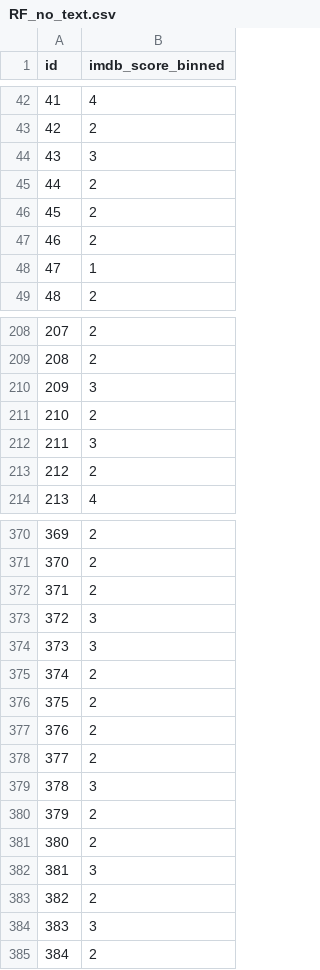
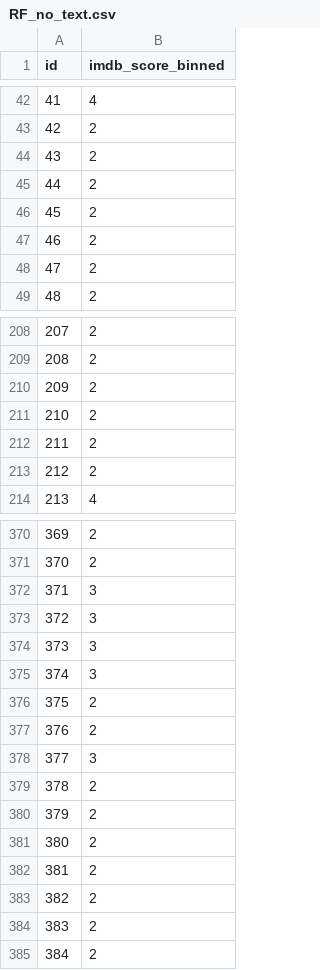
Before and after one commit to unsf5294/imdb-rating-predictor, a CSV file: Kaggle_submissions/RF_no_text.csv, drawn as a sheet; only a part is shown, gaps mark what is left out; the diff covers the shown part only.

Commit message:
new useless dataset

```diff
--- a/Kaggle_submissions/RF_no_text.csv
+++ b/Kaggle_submissions/RF_no_text.csv
@@ -43,3 +43,3 @@ id,imdb_score_binned
 42,2
-43,3
+43,2
 44,2
@@ -47,3 +47,3 @@ id,imdb_score_binned
 46,2
-47,1
+47,2
 48,2
@@ -209,5 +209,5 @@ id,imdb_score_binned
 208,2
-209,3
+209,2
 210,2
-211,3
+211,2
 212,2
@@ -371,15 +371,15 @@ id,imdb_score_binned
 370,2
-371,2
+371,3
 372,3
 373,3
-374,2
+374,3
 375,2
 376,2
-377,2
-378,3
+377,3
+378,2
 379,2
 380,2
-381,3
+381,2
 382,2
-383,3
+383,2
 384,2
```
Also changed, not shown: 46 edited cells elsewhere in this file, Kaggle_submissions/gbm_no_text.csv, 10 other files.
